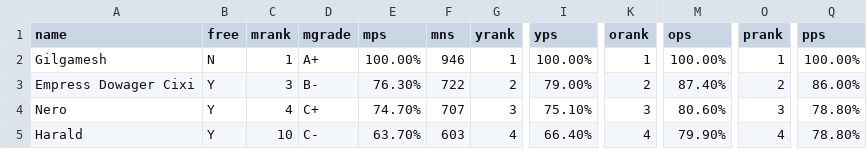
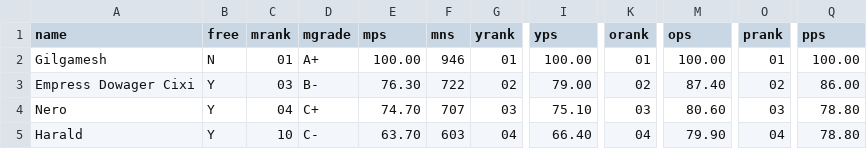
Before and after one commit to lschierer/-archive-EvonyTKRTips, a CSV file: assets/toughness_mayors.csv, drawn as a sheet; only a part is shown, gaps mark what is left out; the diff covers the shown part only; the diff names each change by its address in the sheet, - before the commit and + after, or states it on an @@ line.

Commit message:
data files with leading zeros

```diff
--- a/assets/toughness_mayors.csv
+++ b/assets/toughness_mayors.csv
-C2 (mrank): 1
+C2 (mrank): 01
-E2 (mps): 100.00%
+E2 (mps): 100.00
-G2 (yrank): 1
+G2 (yrank): 01
-I2 (yps): 100.00%
+I2 (yps): 100.00
-K2 (orank): 1
+K2 (orank): 01
-M2 (ops): 100.00%
+M2 (ops): 100.00
-O2 (prank): 1
+O2 (prank): 01
-Q2 (pps): 100.00%
+Q2 (pps): 100.00
-C3 (mrank): 3
+C3 (mrank): 03
-E3 (mps): 76.30%
+E3 (mps): 76.30
-G3 (yrank): 2
+G3 (yrank): 02
-I3 (yps): 79.00%
+I3 (yps): 79.00
-K3 (orank): 2
+K3 (orank): 02
-M3 (ops): 87.40%
+M3 (ops): 87.40
-O3 (prank): 2
+O3 (prank): 02
-Q3 (pps): 86.00%
+Q3 (pps): 86.00
-C4 (mrank): 4
+C4 (mrank): 04
-E4 (mps): 74.70%
+E4 (mps): 74.70
-G4 (yrank): 3
+G4 (yrank): 03
-I4 (yps): 75.10%
+I4 (yps): 75.10
-K4 (orank): 3
+K4 (orank): 03
-M4 (ops): 80.60%
+M4 (ops): 80.60
-O4 (prank): 3
+O4 (prank): 03
-Q4:Q5 (pps): 78.80%
+Q4:Q5 (pps): 78.80
-E5 (mps): 63.70%
+E5 (mps): 63.70
-G5 (yrank): 4
+G5 (yrank): 04
-I5 (yps): 66.40%
+I5 (yps): 66.40
-K5 (orank): 4
+K5 (orank): 04
-M5 (ops): 79.90%
+M5 (ops): 79.90
-O5 (prank): 4
+O5 (prank): 04
```
Also changed, not shown: 89 edited cells elsewhere in this file, assets/attack_mayors.csv, 1 other file.
